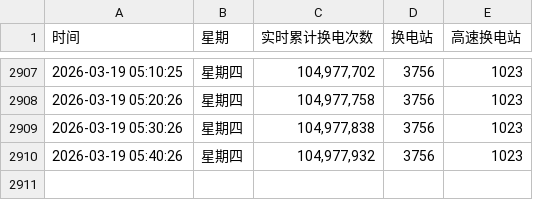
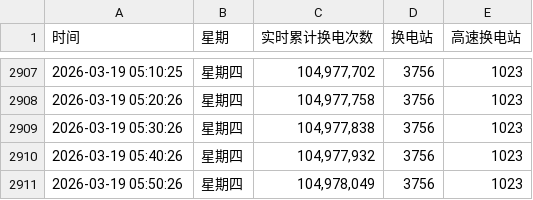
Before and after one commit to hoghorne/nio-data-tracker, a CSV file: nio_swaps.csv, drawn as a sheet; only a part is shown, gaps mark what is left out.

Commit message:
Data Update 2026-03-19 05:50:26

```diff
--- a/nio_swaps.csv
+++ b/nio_swaps.csv
@@ -2910 +2910,2 @@
 2026-03-19 05:40:26,星期四,"104,977,932",3756,1023
+2026-03-19 05:50:26,星期四,"104,978,049",3756,1023
```
